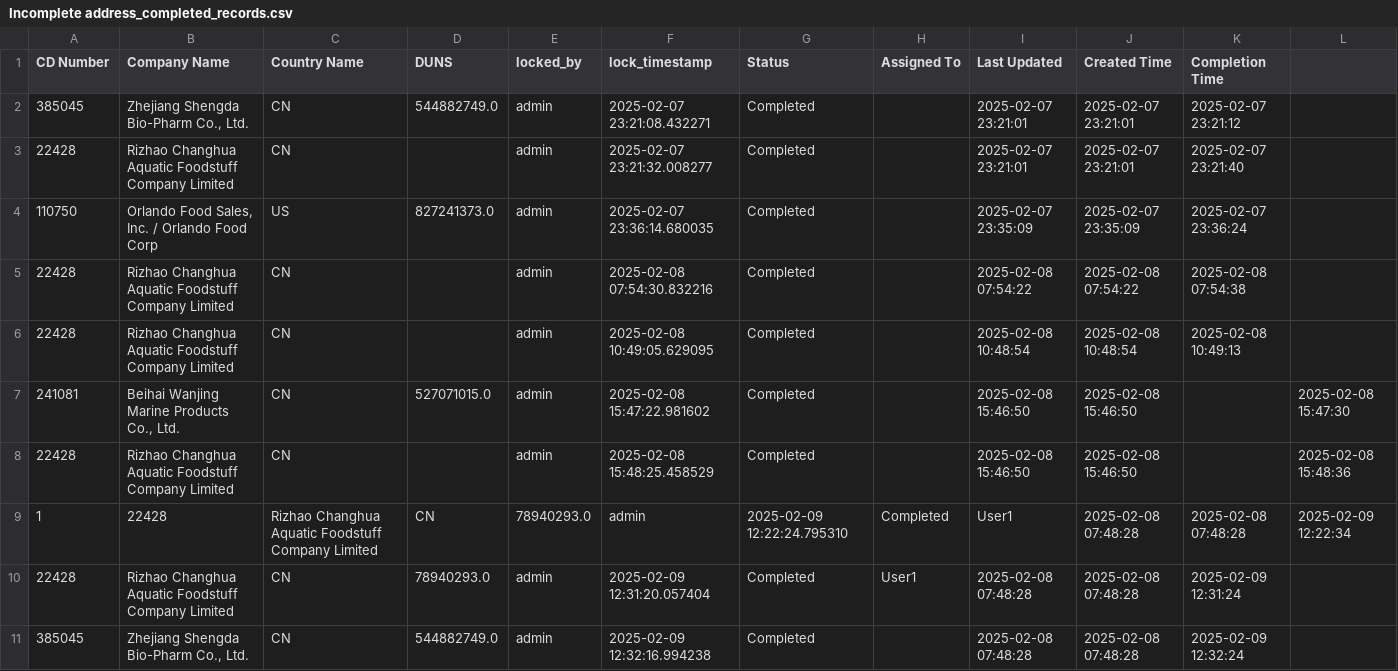
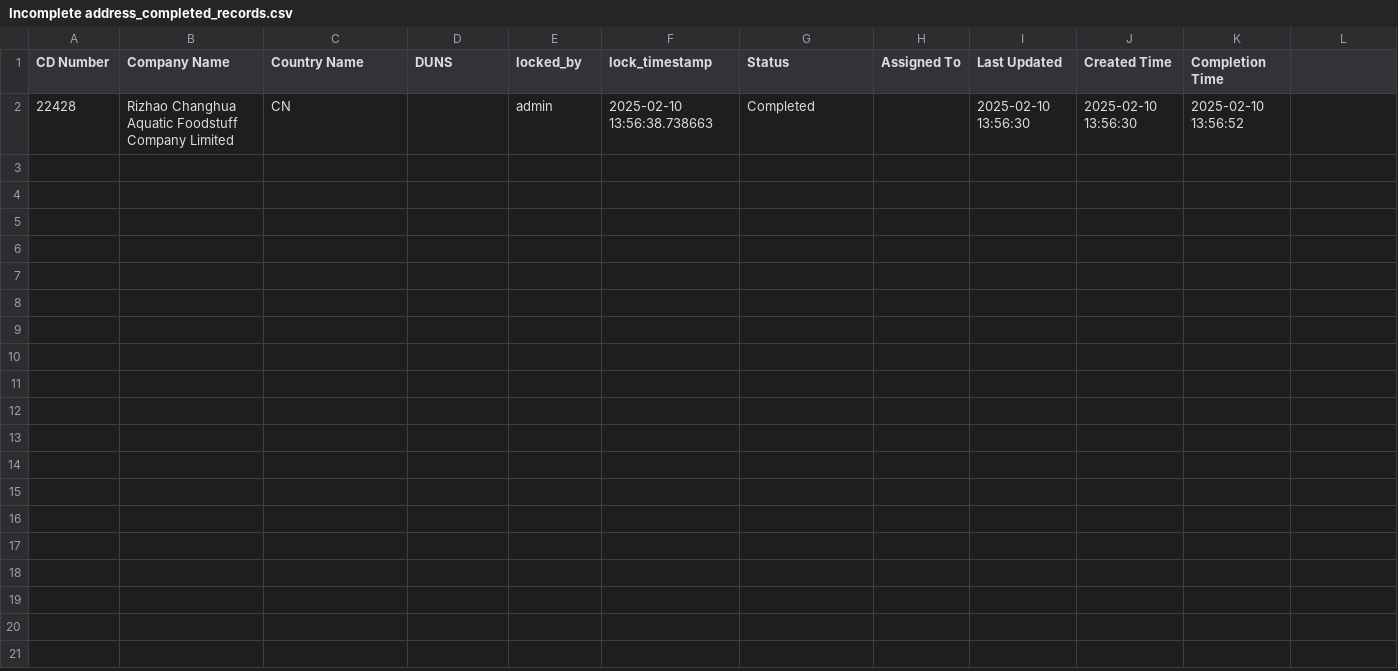
Before and after one commit to LSrihith/DataStewardship, a CSV file: completed_records/Incomplete address_completed_records.csv, drawn as a sheet.

```diff
--- a/completed_records/Incomplete address_completed_records.csv
+++ b/completed_records/Incomplete address_completed_records.csv
@@ -1,11 +1,2 @@
 CD Number,Company Name,Country Name,DUNS,locked_by,lock_timestamp,Status,Assigned To,Last Updated,Created Time,Completion Time
-385045,"Zhejiang Shengda Bio-Pharm Co., Ltd.",CN,544882749.0,admin,2025-02-07 23:21:08.432271,Completed,,2025-02-07 23:21:01,2025-02-07 23:21:01,2025-02-07 23:21:12
-22428,Rizhao Changhua Aquatic Foodstuff Company Limited,CN,,admin,2025-02-07 23:21:32.008277,Completed,,2025-02-07 23:21:01,2025-02-07 23:21:01,2025-02-07 23:21:40
-110750,"Orlando Food Sales, Inc. / Orlando Food Corp",US,827241373.0,admin,2025-02-07 23:36:14.680035,Completed,,2025-02-07 23:35:09,2025-02-07 23:35:09,2025-02-07 23:36:24
-22428,Rizhao Changhua Aquatic Foodstuff Company Limited,CN,,admin,2025-02-08 07:54:30.832216,Completed,,2025-02-08 07:54:22,2025-02-08 07:54:22,2025-02-08 07:54:38
-22428,Rizhao Changhua Aquatic Foodstuff Company Limited,CN,,admin,2025-02-08 10:49:05.629095,Completed,,2025-02-08 10:48:54,2025-02-08 10:48:54,2025-02-08 10:49:13
-241081,"Beihai Wanjing Marine Products Co., Ltd.",CN,527071015.0,admin,2025-02-08 15:47:22.981602,Completed,,2025-02-08 15:46:50,2025-02-08 15:46:50,,2025-02-08 15:47:30
-22428,Rizhao Changhua Aquatic Foodstuff Company Limited,CN,,admin,2025-02-08 15:48:25.458529,Completed,,2025-02-08 15:46:50,2025-02-08 15:46:50,,2025-02-08 15:48:36
-1,22428,Rizhao Changhua Aquatic Foodstuff Company Limited,CN,78940293.0,admin,2025-02-09 12:22:24.795310,Completed,User1,2025-02-08 07:48:28,2025-02-08 07:48:28,2025-02-09 12:22:34
-22428,Rizhao Changhua Aquatic Foodstuff Company Limited,CN,78940293.0,admin,2025-02-09 12:31:20.057404,Completed,User1,2025-02-08 07:48:28,2025-02-08 07:48:28,2025-02-09 12:31:24
-385045,"Zhejiang Shengda Bio-Pharm Co., Ltd.",CN,544882749.0,admin,2025-02-09 12:32:16.994238,Completed,,2025-02-08 07:48:28,2025-02-08 07:48:28,2025-02-09 12:32:24
+22428,Rizhao Changhua Aquatic Foodstuff Company Limited,CN,,admin,2025-02-10 13:56:38.738663,Completed,,2025-02-10 13:56:30,2025-02-10 13:56:30,2025-02-10 13:56:52
```
Also changed, not shown: 4 other files.
